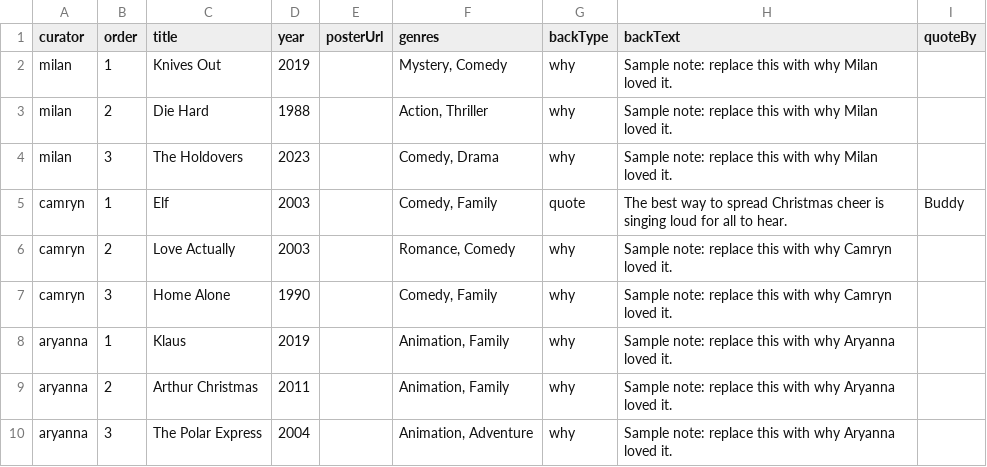
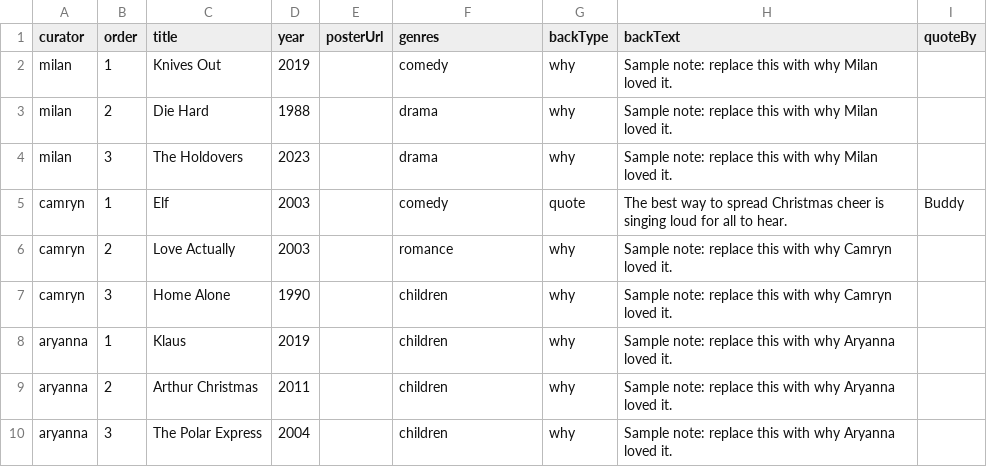
Before and after one commit to milanstefanelli/family-movie-suggestions, a CSV file: data/Favorites.csv, drawn as a sheet; the diff names each change by its address in the sheet, - before the commit and + after, or states it on an @@ line.

```diff
--- a/data/Favorites.csv
+++ b/data/Favorites.csv
-F2 (genres): Mystery, Comedy
+F2 (genres): comedy
-F3 (genres): Action, Thriller
+F3 (genres): drama
-F4 (genres): Comedy, Drama
+F4 (genres): drama
-F5 (genres): Comedy, Family
+F5 (genres): comedy
-F6 (genres): Romance, Comedy
+F6 (genres): romance
-F7 (genres): Comedy, Family
+F7 (genres): children
-F8:F9 (genres): Animation, Family
+F8:F9 (genres): children
-F10 (genres): Animation, Adventure
+F10 (genres): children
```
Also changed, not shown: data/Picks.csv.
